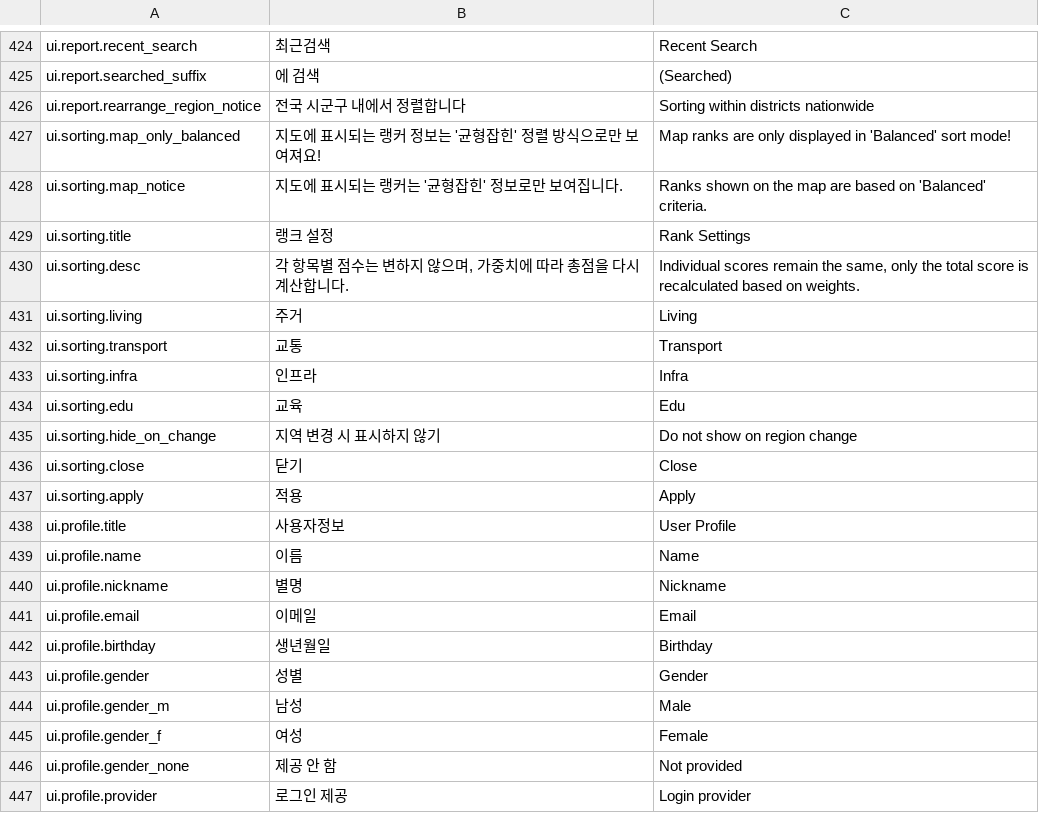
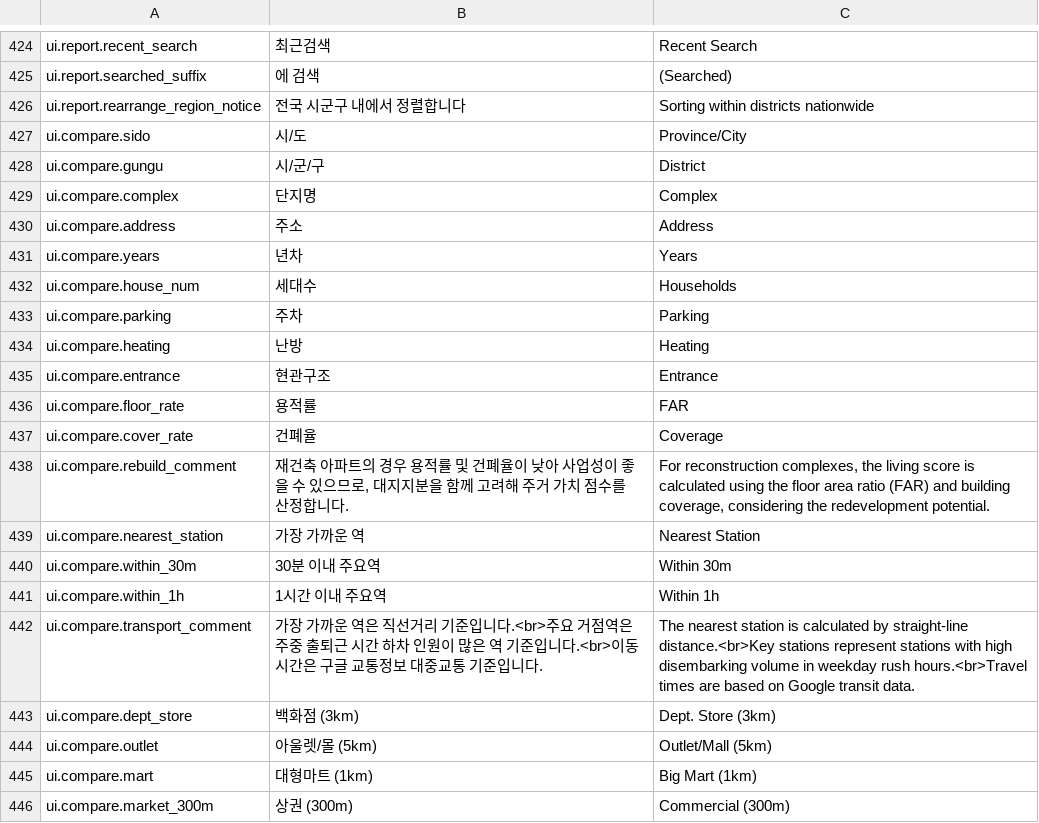
Before and after one commit to APT-Rank/realrankus_241023, a CSV file: i18n/translations.csv, drawn as a sheet; only a part is shown, gaps mark what is left out; the shorter side is filled out with more unchanged rows; the diff covers the shown part only.

```diff
--- a/i18n/translations.csv
+++ b/i18n/translations.csv
@@ -426 +426,21 @@ ui.report.searched_suffix,에 검색, (Searched)
 ui.report.rearrange_region_notice,전국 시군구 내에서 정렬합니다,Sorting within districts nationwide
+ui.compare.sido,시/도,Province/City
+ui.compare.gungu,시/군/구,District
+ui.compare.complex,단지명,Complex
+ui.compare.address,주소,Address
+ui.compare.years,년차,Years
+ui.compare.house_num,세대수,Households
+ui.compare.parking,주차,Parking
+ui.compare.heating,난방,Heating
+ui.compare.entrance,현관구조,Entrance
+ui.compare.floor_rate,용적률,FAR
+ui.compare.cover_rate,건폐율,Coverage
+ui.compare.rebuild_comment,"재건축 아파트의 경우 용적률 및 건폐율이 낮아 사업성이 좋을 수 있으므로, 대지지분을 함께 고려해 주거 가치 점수를 산정합니다.","For reconstruction complexes, the living score is calculated using the floor area ratio (FAR) and building coverage, considering the redevelopment potential."
+ui.compare.nearest_station,가장 가까운 역,Nearest Station
+ui.compare.within_30m,30분 이내 주요역,Within 30m
+ui.compare.within_1h,1시간 이내 주요역,Within 1h
+ui.compare.transport_comment,가장 가까운 역은 직선거리 기준입니다.<br>주요 거점역은 주중 출퇴근 시간 하차 인원이 많은 역 기준입니다.<br>이동시간은 구글 교통정보 대중교통 기준입니다.,The nearest station is calculated by straight-line distance.<br>Key stations represent stations with high disembarking volume in weekday rush hours.<br>Travel times are based on Google transit data.
+ui.compare.dept_store,백화점 (3km),Dept. Store (3km)
+ui.compare.outlet,아울렛/몰 (5km),Outlet/Mall (5km)
+ui.compare.mart,대형마트 (1km),Big Mart (1km)
+ui.compare.market_300m,상권 (300m),Commercial (300m)
```
Also changed, not shown: 26 added rows and 1 removed row elsewhere in this file, 3 other files.
